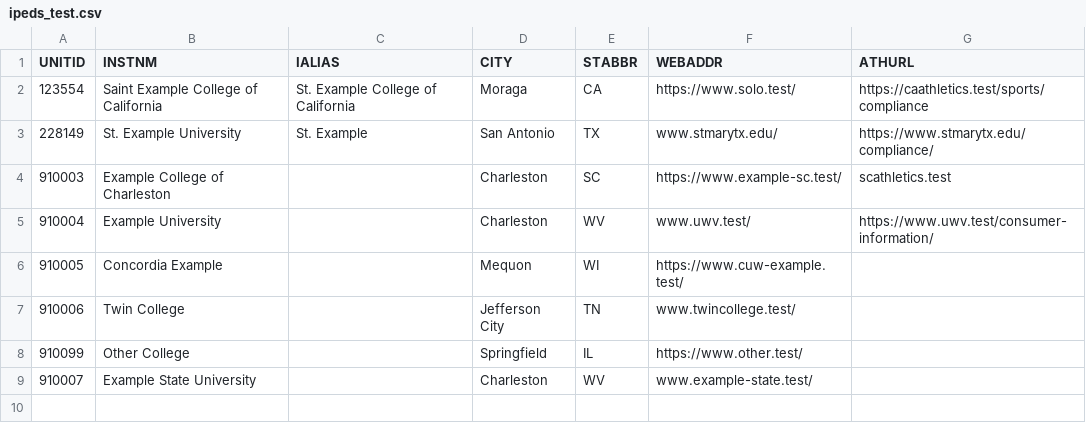
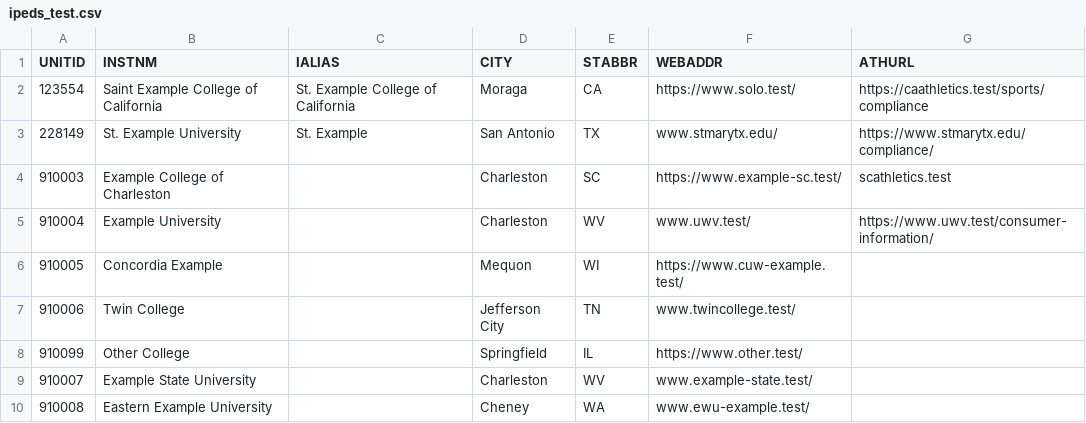
Before and after one commit to rhys-daviies/Thriv3-Engine, a CSV file: server/lib/refresh/__fixtures__/di03d/ipeds_test.csv, drawn as a sheet.

```diff
--- a/server/lib/refresh/__fixtures__/di03d/ipeds_test.csv
+++ b/server/lib/refresh/__fixtures__/di03d/ipeds_test.csv
@@ -9 +9,2 @@ UNITID,INSTNM,IALIAS,CITY,STABBR,WEBADDR,ATHURL
 910007,"Example State University"," ","Charleston","WV","www.example-state.test/"," "
+910008,"Eastern Example University"," ","Cheney","WA","www.ewu-example.test/"," "
```
Also changed, not shown: 29 other files.
